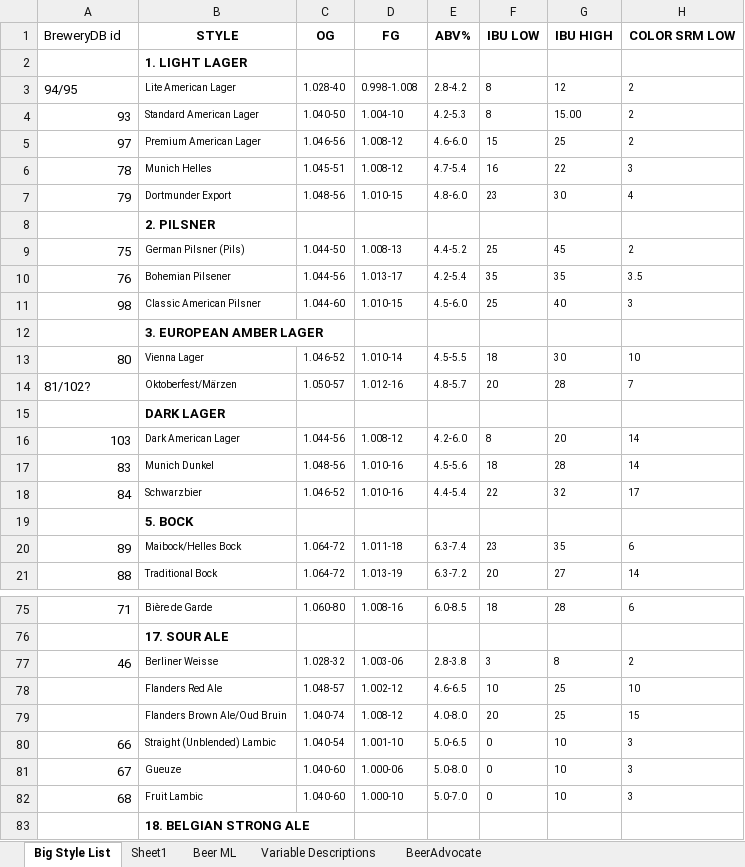
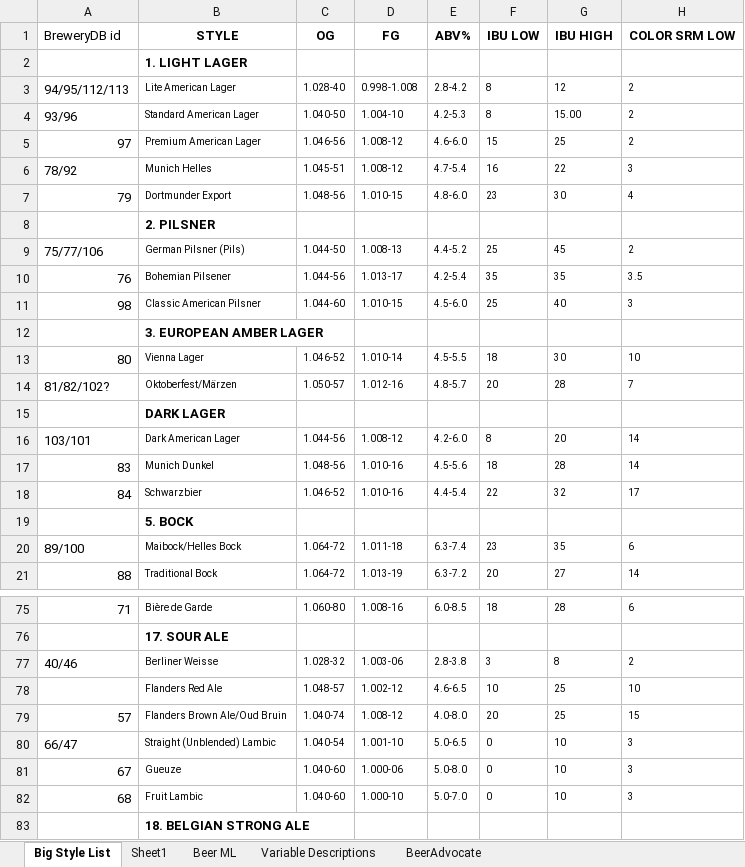
Before and after one commit to ohhthatjenny/Brewpad, an Excel workbook: data/Archive/beermap.xlsx, sheet Big Style List, drawn as a sheet; only a part is shown, gaps mark what is left out; values as stored, in another font and other column widths than the file's, no borders; the diff covers the shown part only; the diff names each change by its address in the sheet, - before the commit and + after, or states it on an @@ line.

```diff
--- a/data/Archive/beermap.xlsx (sheet Big Style List)
+++ b/data/Archive/beermap.xlsx (sheet Big Style List)
-A3: 94/95
+A3: 94/95/112/113
-A4: 93
+A4: 93/96
-A6: 78
+A6: 78/92
-A9: 75
+A9: 75/77/106
-A14: 81/102?
+A14: 81/82/102?
-A16: 103
+A16: 103/101
-A20: 89
+A20: 89/100
-A77: 46
+A77: 40/46
-A79: (empty)
+A79: 57
-A80: 66
+A80: 66/47
```
Also changed, not shown: 5 added rows and 13 edited cells elsewhere in this sheet, 1 other file.
